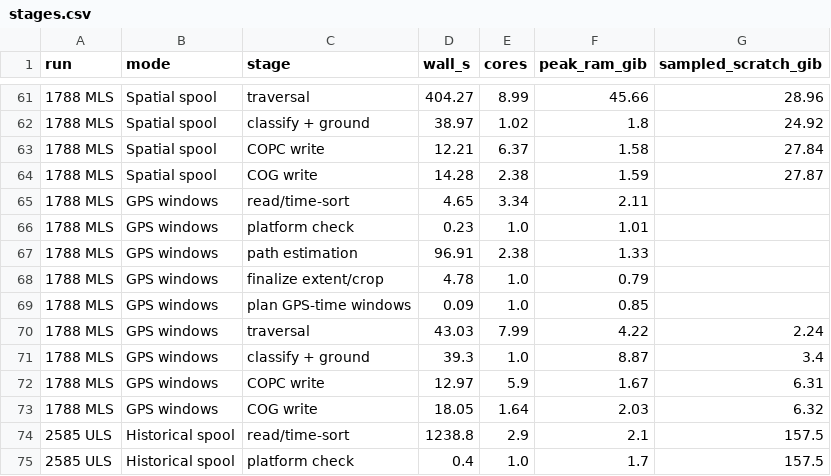
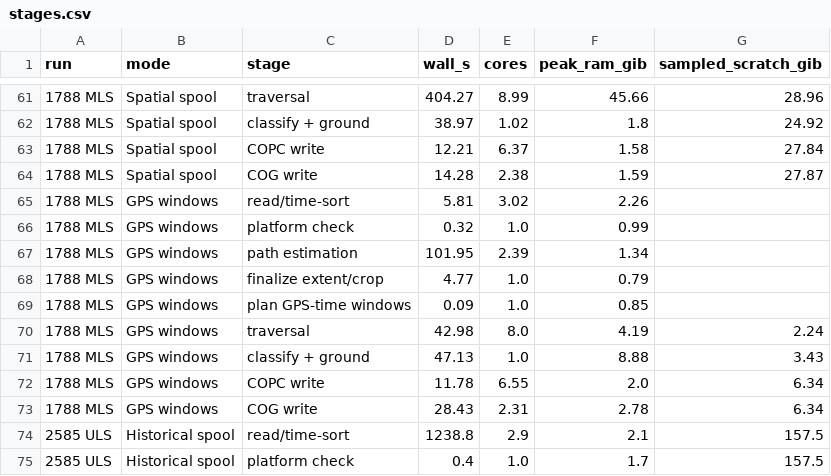
Before and after one commit to 3dTrees-earth/3dtrees_trajectory, a CSV file: docs/figures/stages.csv, drawn as a sheet; only a part is shown, gaps mark what is left out; the diff covers the shown part only.

```diff
--- a/docs/figures/stages.csv
+++ b/docs/figures/stages.csv
@@ -64,11 +64,11 @@ run,mode,stage,wall_s,cores,peak_ram_gib,sampled_scratch_gib
 1788 MLS,Spatial spool,COG write,14.28,2.38,1.59,27.87
-1788 MLS,GPS windows,read/time-sort,4.65,3.34,2.11,
-1788 MLS,GPS windows,platform check,0.23,1.0,1.01,
-1788 MLS,GPS windows,path estimation,96.91,2.38,1.33,
-1788 MLS,GPS windows,finalize extent/crop,4.78,1.0,0.79,
+1788 MLS,GPS windows,read/time-sort,5.81,3.02,2.26,
+1788 MLS,GPS windows,platform check,0.32,1.0,0.99,
+1788 MLS,GPS windows,path estimation,101.95,2.39,1.34,
+1788 MLS,GPS windows,finalize extent/crop,4.77,1.0,0.79,
 1788 MLS,GPS windows,plan GPS-time windows,0.09,1.0,0.85,
-1788 MLS,GPS windows,traversal,43.03,7.99,4.22,2.24
-1788 MLS,GPS windows,classify + ground,39.3,1.0,8.87,3.4
-1788 MLS,GPS windows,COPC write,12.97,5.9,1.67,6.31
-1788 MLS,GPS windows,COG write,18.05,1.64,2.03,6.32
+1788 MLS,GPS windows,traversal,42.98,8.0,4.19,2.24
+1788 MLS,GPS windows,classify + ground,47.13,1.0,8.88,3.43
+1788 MLS,GPS windows,COPC write,11.78,6.55,2.0,6.34
+1788 MLS,GPS windows,COG write,28.43,2.31,2.78,6.34
 2585 ULS,Historical spool,read/time-sort,1238.8,2.9,2.1,157.5
```
Also changed, not shown: 50 edited cells elsewhere in this file, 6 other files.
